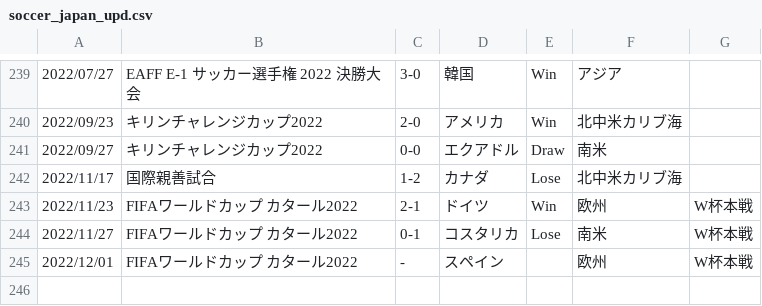
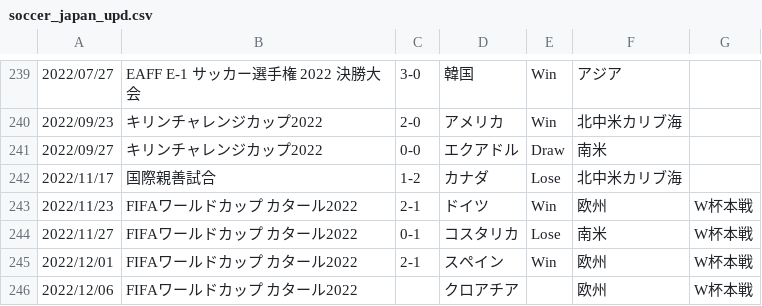
Before and after one commit to kg1-thub/kg1-thub.github.io, a CSV file: soccer/soccer_japan_upd.csv, drawn as a sheet; only a part is shown, gaps mark what is left out.

```diff
--- a/soccer/soccer_japan_upd.csv
+++ b/soccer/soccer_japan_upd.csv
@@ -244,2 +244,3 @@
 2022/11/27,FIFAワールドカップ カタール2022,0-1,コスタリカ,Lose,南米,W杯本戦
-2022/12/01,FIFAワールドカップ カタール2022,-,スペイン,,欧州,W杯本戦
+2022/12/01,FIFAワールドカップ カタール2022,2-1,スペイン,Win,欧州,W杯本戦
+2022/12/06,FIFAワールドカップ カタール2022,,クロアチア,,欧州,W杯本戦
```
Also changed, not shown: 1 other file.
